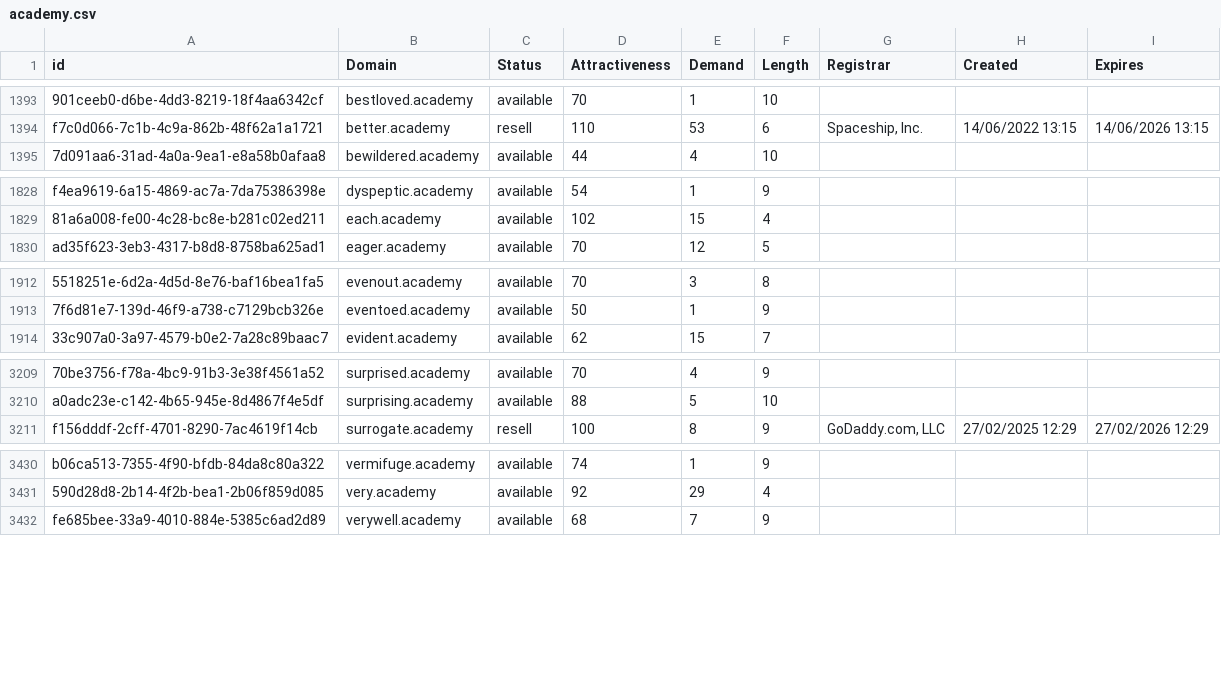
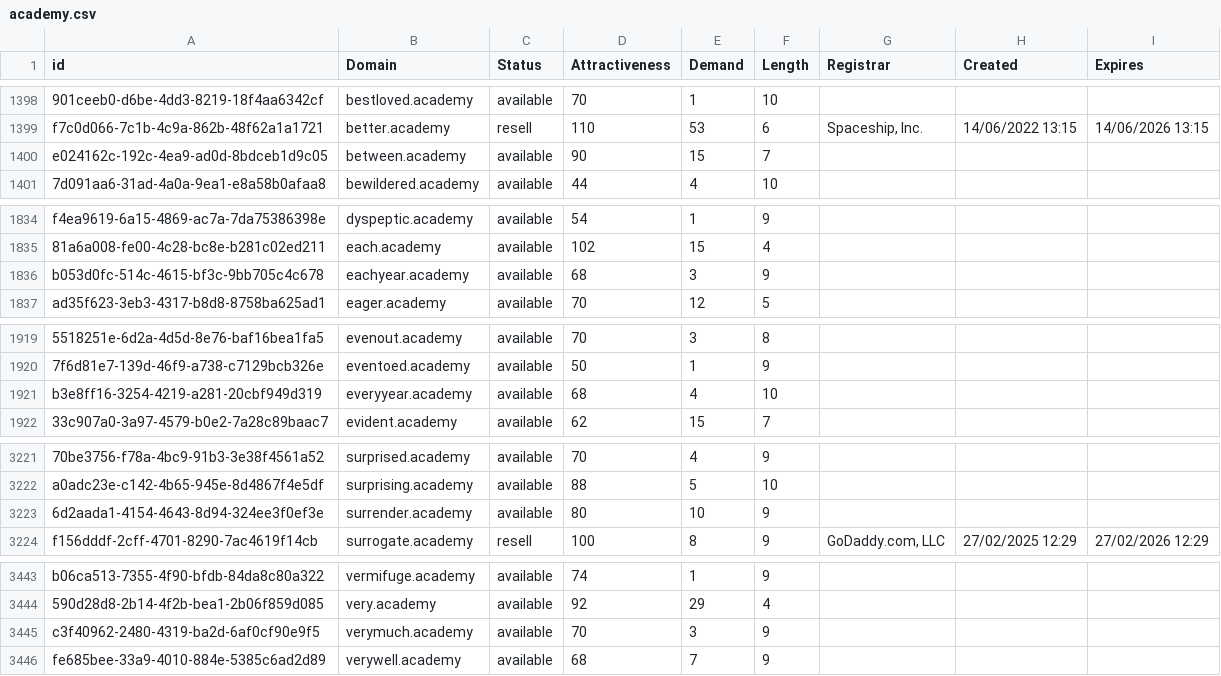
Before and after one commit to UniqueDomains/academy-oneword-domains, a CSV file: academy.csv, drawn as a sheet; only a part is shown, gaps mark what is left out; the diff covers the shown part only; the diff names each change by its address in the sheet, - before the commit and + after, or states it on an @@ line.

```diff
--- a/academy.csv
+++ b/academy.csv
+row 1400: e024162c-192c-4ea9-ad0d-8bdceb1d9c05 | between.academy | available | 90 | 15 | 7
+row 1836: b053d0fc-514c-4615-bf3c-9bb705c4c678 | eachyear.academy | available | 68 | 3 | 9
+row 1921: b3e8ff16-3254-4219-a281-20cbf949d319 | everyyear.academy | available | 68 | 4 | 10
+row 3223: 6d2aada1-4154-4643-8d94-324ee3f0ef3e | surrender.academy | available | 80 | 10 | 9
+row 3445: c3f40962-2480-4319-ba2d-6af0cf90e9f5 | verymuch.academy | available | 70 | 3 | 9
```
Also changed, not shown: 21 added rows and 1 edited cell elsewhere in this file, 2 other files.
